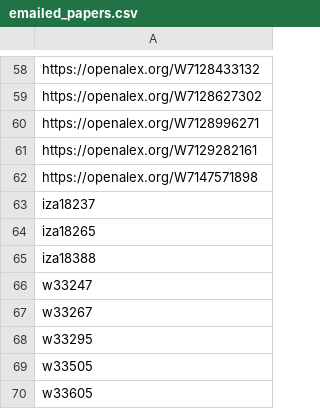
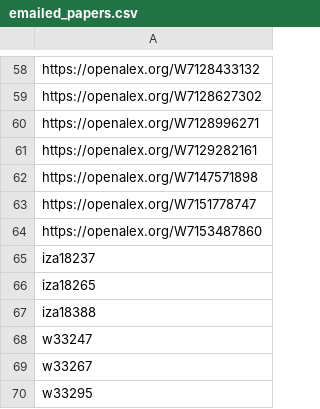
Before and after one commit to Economic/new_unions_papers, a CSV file: emailed_papers.csv, drawn as a sheet; only a part is shown, gaps mark what is left out; the shorter side is filled out with more unchanged rows.

```diff
--- a/emailed_papers.csv
+++ b/emailed_papers.csv
@@ -62,2 +62,4 @@ https://openalex.org/W7129282161
 https://openalex.org/W7147571898
+https://openalex.org/W7151778747
+https://openalex.org/W7153487860
 iza18237
```
